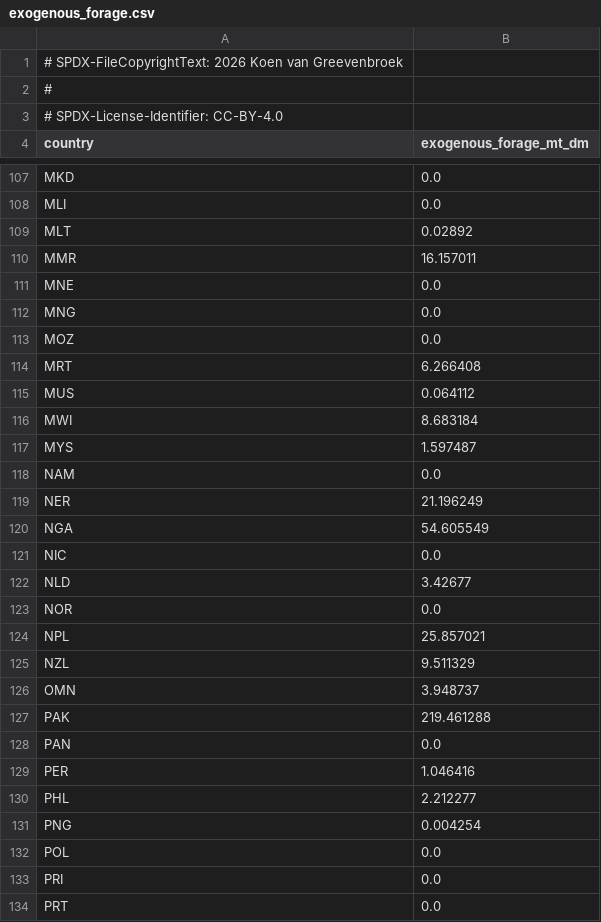
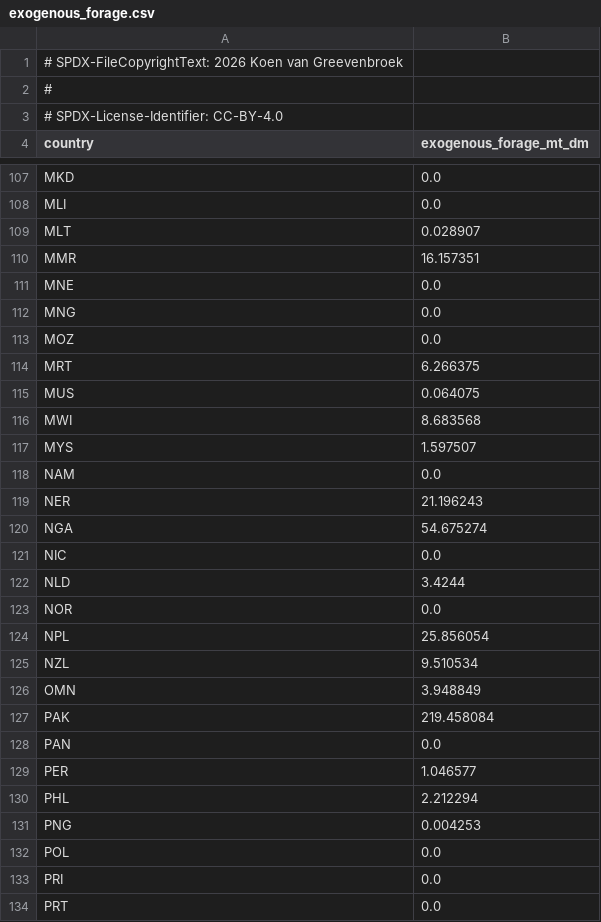
Before and after one commit to Sustainable-Solutions-Lab/GLADE, a CSV file: data/curated/calibration/exogenous_forage.csv, drawn as a sheet; only a part is shown, gaps mark what is left out; the diff covers the shown part only.

```diff
--- a/data/curated/calibration/exogenous_forage.csv
+++ b/data/curated/calibration/exogenous_forage.csv
@@ -108,4 +108,4 @@ MKD,0.0
 MLI,0.0
-MLT,0.02892
-MMR,16.157011
+MLT,0.028907
+MMR,16.157351
 MNE,0.0
@@ -113,20 +113,20 @@ MNG,0.0
 MOZ,0.0
-MRT,6.266408
-MUS,0.064112
-MWI,8.683184
-MYS,1.597487
+MRT,6.266375
+MUS,0.064075
+MWI,8.683568
+MYS,1.597507
 NAM,0.0
-NER,21.196249
-NGA,54.605549
+NER,21.196243
+NGA,54.675274
 NIC,0.0
-NLD,3.42677
+NLD,3.4244
 NOR,0.0
-NPL,25.857021
-NZL,9.511329
-OMN,3.948737
-PAK,219.461288
+NPL,25.856054
+NZL,9.510534
+OMN,3.948849
+PAK,219.458084
 PAN,0.0
-PER,1.046416
-PHL,2.212277
-PNG,0.004254
+PER,1.046577
+PHL,2.212294
+PNG,0.004253
 POL,0.0
```
Also changed, not shown: 78 edited cells elsewhere in this file, data/curated/calibration/animal_cost.csv, data/curated/calibration/exogenous_protein.csv, 6 other files.
